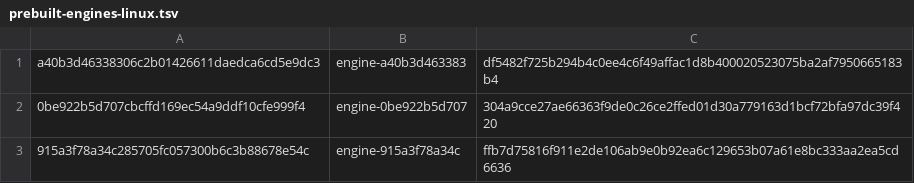
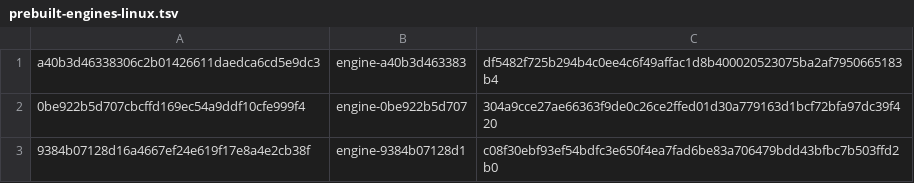
Before and after one commit to HarshitRuwali/ardia, a TSV file: packages/ardiacore/prebuilt-engines-linux.tsv, drawn as a sheet.

Commit message:
Linux engine 9384b07128d1: cached locations keep the time GeoClue reported them
Built from 3d895fa92. Its row replaces engine-915a3f78a34c's, which nothing else used.

```diff
--- a/packages/ardiacore/prebuilt-engines-linux.tsv
+++ b/packages/ardiacore/prebuilt-engines-linux.tsv
@@ -2,2 +2,2 @@ a40b3d46338306c2b01426611daedca6cd5e9dc3	engine-a40b3d463383	df5482f725b294b4c0e
 0be922b5d707cbcffd169ec54a9ddf10cfe999f4	engine-0be922b5d707	304a9cce27ae66363f9de0c26ce2ffed01d30a779163d1bcf72bfa97dc39f420
-915a3f78a34c285705fc057300b6c3b88678e54c	engine-915a3f78a34c	ffb7d75816f911e2de106ab9e0b92ea6c129653b07a61e8bc333aa2ea5cd6636
+9384b07128d16a4667ef24e619f17e8a4e2cb38f	engine-9384b07128d1	c08f30ebf93ef54bdfc3e650f4ea7fad6be83a706479bdd43bfbc7b503ffd2b0
```
